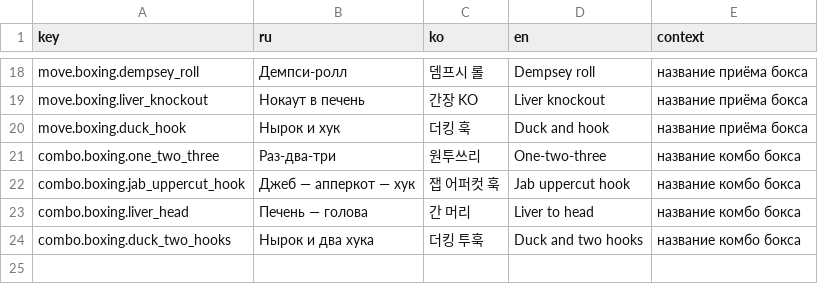
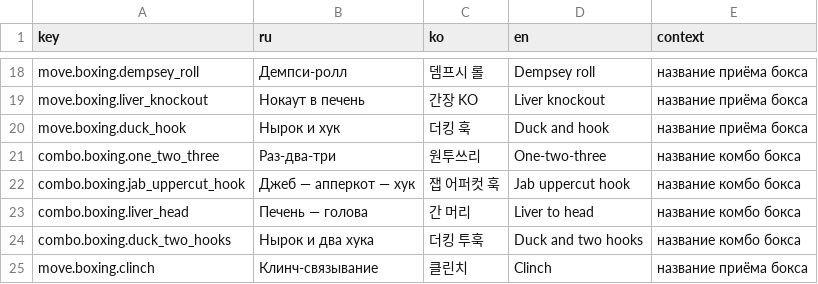
Before and after one commit to KIR223/han-fists-of-seoul, a CSV file: contracts/loc_requests/B.csv, drawn as a sheet; only a part is shown, gaps mark what is left out; the diff names each change by its address in the sheet, - before the commit and + after, or states it on an @@ line.

```diff
--- a/contracts/loc_requests/B.csv
+++ b/contracts/loc_requests/B.csv
+row 25: move.boxing.clinch | Клинч-связывание | 클린치 | Clinch | название приёма бокса
```
Also changed, not shown: 1 other file.
